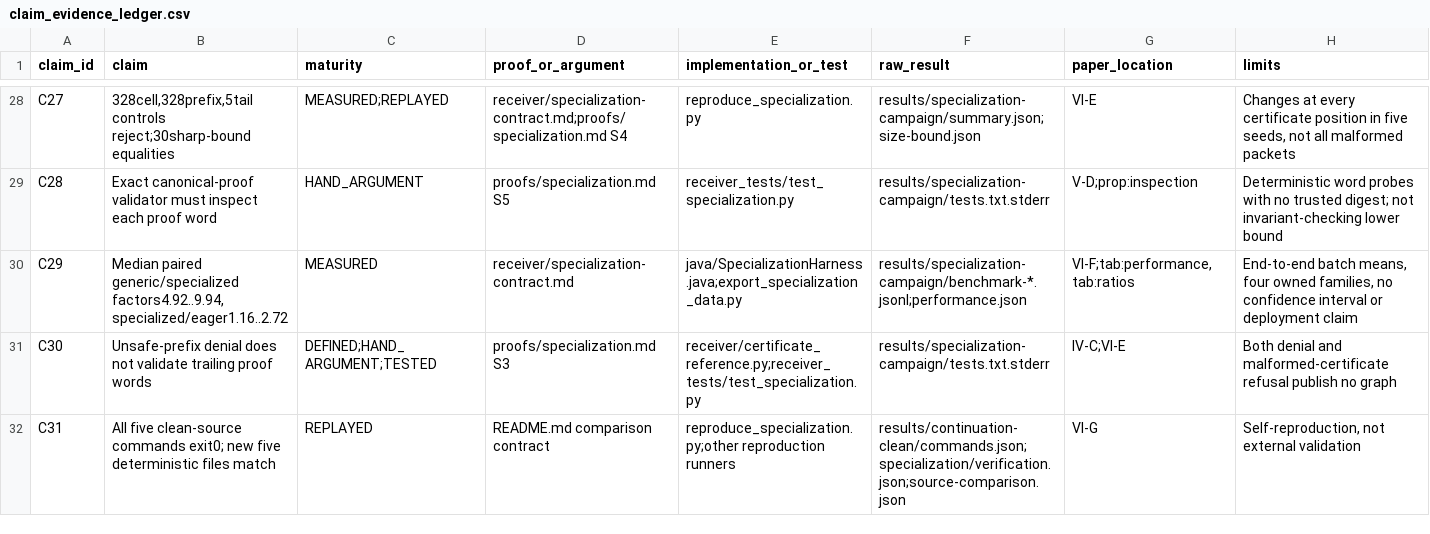
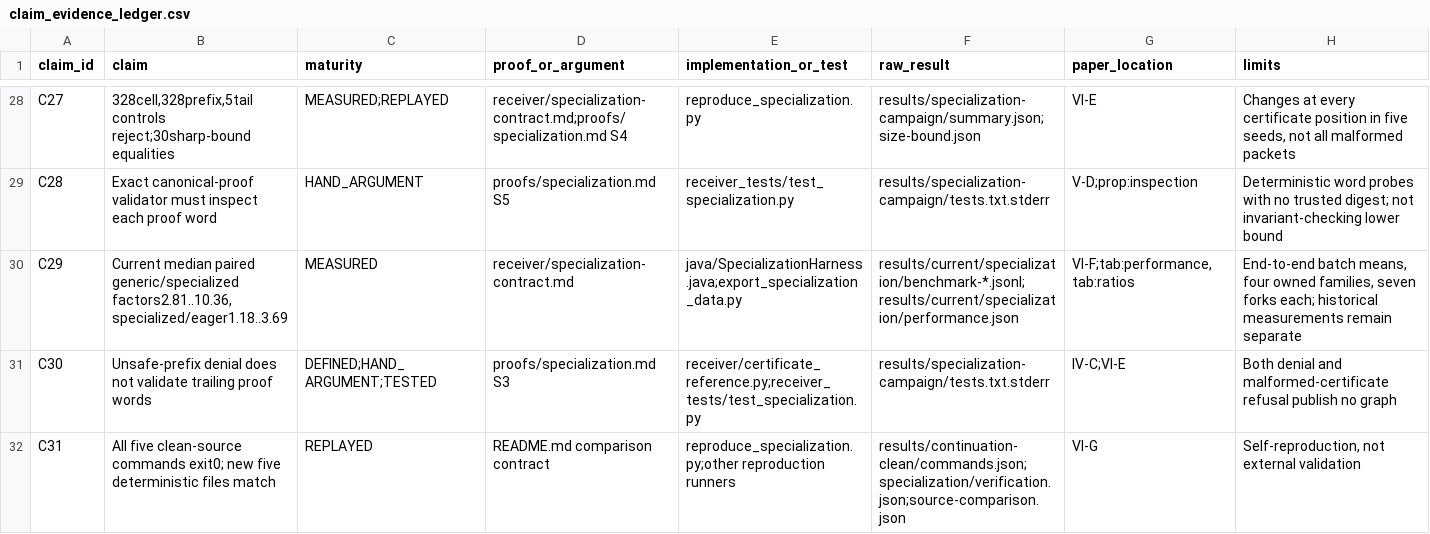
Before and after one commit to Haoyi-Zhang/InitRead-code, a CSV file: claim_evidence_ledger.csv, drawn as a sheet; only a part is shown, gaps mark what is left out.

```diff
--- a/claim_evidence_ledger.csv
+++ b/claim_evidence_ledger.csv
@@ -29,3 +29,3 @@ C27,"328cell,328prefix,5tail controls reject;30sharp-bound equalities",MEASURED;
 C28,Exact canonical-proof validator must inspect each proof word,HAND_ARGUMENT,proofs/specialization.md S5,receiver_tests/test_specialization.py,results/specialization-campaign/tests.txt.stderr,V-D;prop:inspection,Deterministic word probes with no trusted digest; not invariant-checking lower bound
-C29,"Median paired generic/specialized factors4.92..9.94, specialized/eager1.16..2.72",MEASURED,receiver/specialization-contract.md,java/SpecializationHarness.java;export_specialization_data.py,results/specialization-campaign/benchmark-*.jsonl;performance.json,"VI-F;tab:performance,tab:ratios","End-to-end batch means, four owned families, no confidence interval or deployment claim"
+C29,"Current median paired generic/specialized factors2.81..10.36, specialized/eager1.18..3.69",MEASURED,receiver/specialization-contract.md,java/SpecializationHarness.java;export_specialization_data.py,results/current/specialization/benchmark-*.jsonl;results/current/specialization/performance.json,"VI-F;tab:performance,tab:ratios","End-to-end batch means, four owned families, seven forks each; historical measurements remain separate"
 C30,Unsafe-prefix denial does not validate trailing proof words,DEFINED;HAND_ARGUMENT;TESTED,proofs/specialization.md S3,receiver/certificate_reference.py;receiver_tests/test_specialization.py,results/specialization-campaign/tests.txt.stderr,IV-C;VI-E,Both denial and malformed-certificate refusal publish no graph
```
Also changed, not shown: 10 other files.
